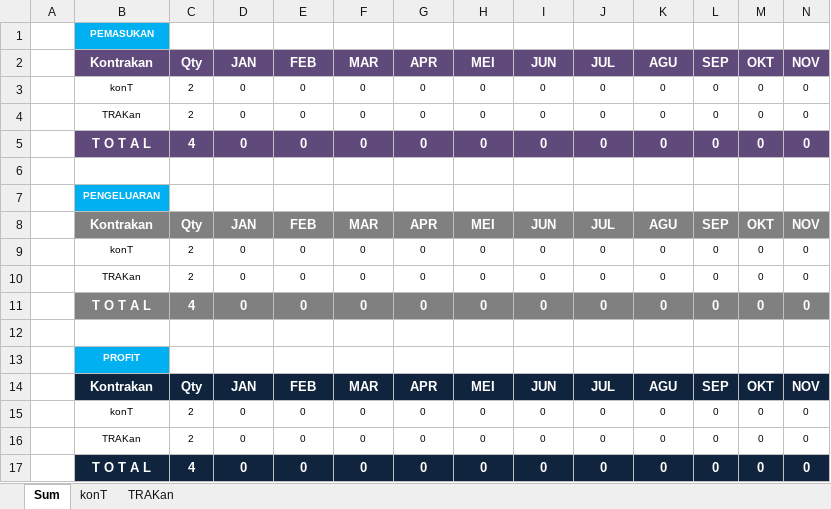
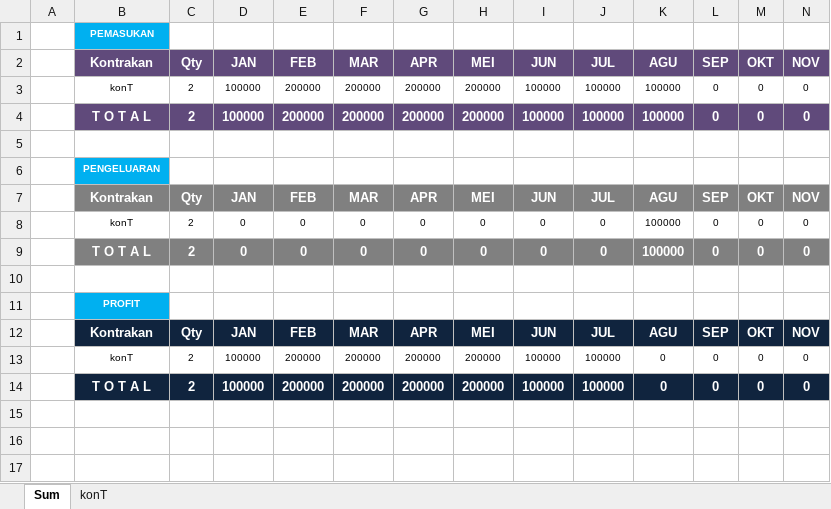
Before and after one commit to sandemoit/rumah_kost, an Excel workbook: public/Laporan KAS.xlsx, sheet Sum, drawn as a sheet; only a part is shown; values as stored, in another font and other column widths than the file's, no borders; removed rows and columns are numbered as before the commit, all else as after; rows hold the shown columns only; the diff covers the shown part only; the diff names each change by its address in the sheet, - before the commit and + after, or states it on an @@ line.

```diff
--- a/public/Laporan KAS.xlsx (sheet Sum)
+++ b/public/Laporan KAS.xlsx (sheet Sum)
-sheet tab: TRAKan
-row 3:  | konT | 2 | 0 | 0 | 0 | 0 | 0 | 0 | 0 | 0 | 0 | 0 | 0
-row 4:  | TRAKan | 2 | 0 | 0 | 0 | 0 | 0 | 0 | 0 | 0 | 0 | 0 | 0
-row 5:  | T O T A L | 4 | 0 | 0 | 0 | 0 | 0 | 0 | 0 | 0 | 0 | 0 | 0
+row 3:  | konT | 2 | 100000 | 200000 | 200000 | 200000 | 200000 | 100000 | 100000 | 100000 | 0 | 0 | 0
+row 4:  | T O T A L | 2 | 100000 | 200000 | 200000 | 200000 | 200000 | 100000 | 100000 | 100000 | 0 | 0 | 0
-K8:K9: 0
+K8:K9: 100000
-B9: TRAKan
+B9: T O T A L
@@ B9:N9 fill: none → #808080, bold: off → on, text colour: black → #FFFFFF, text size: larger @@
-row 11:  | T O T A L | 4 | 0 | 0 | 0 | 0 | 0 | 0 | 0 | 0 | 0 | 0 | 0
-row 15:  | konT | 2 | 0 | 0 | 0 | 0 | 0 | 0 | 0 | 0 | 0 | 0 | 0
-row 16:  | TRAKan | 2 | 0 | 0 | 0 | 0 | 0 | 0 | 0 | 0 | 0 | 0 | 0
-row 17:  | T O T A L | 4 | 0 | 0 | 0 | 0 | 0 | 0 | 0 | 0 | 0 | 0 | 0
+row 13:  | konT | 2 | 100000 | 200000 | 200000 | 200000 | 200000 | 100000 | 100000 | 0 | 0 | 0 | 0
+row 14:  | T O T A L | 2 | 100000 | 200000 | 200000 | 200000 | 200000 | 100000 | 100000 | 0 | 0 | 0 | 0
```
Also changed, not shown: 2 edited cells and cell formats elsewhere in this sheet, sheet konT, formulas that keep their value, 1 other file.
